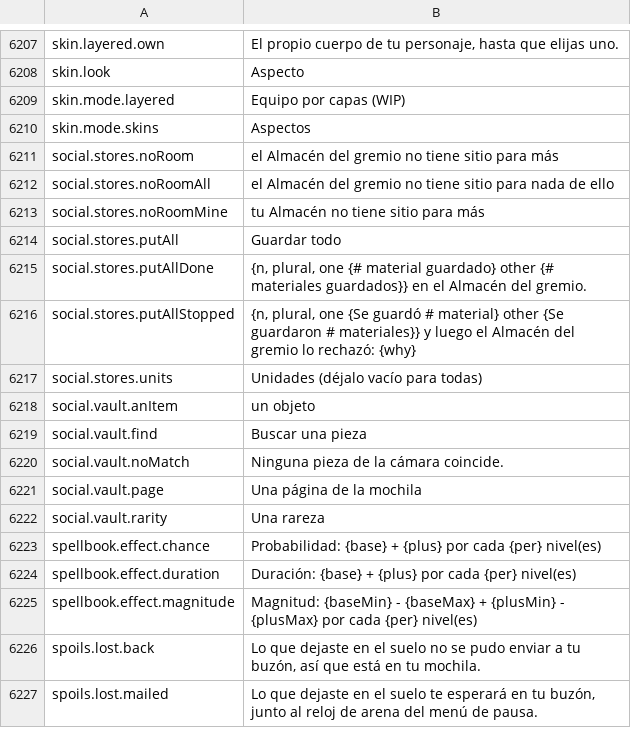
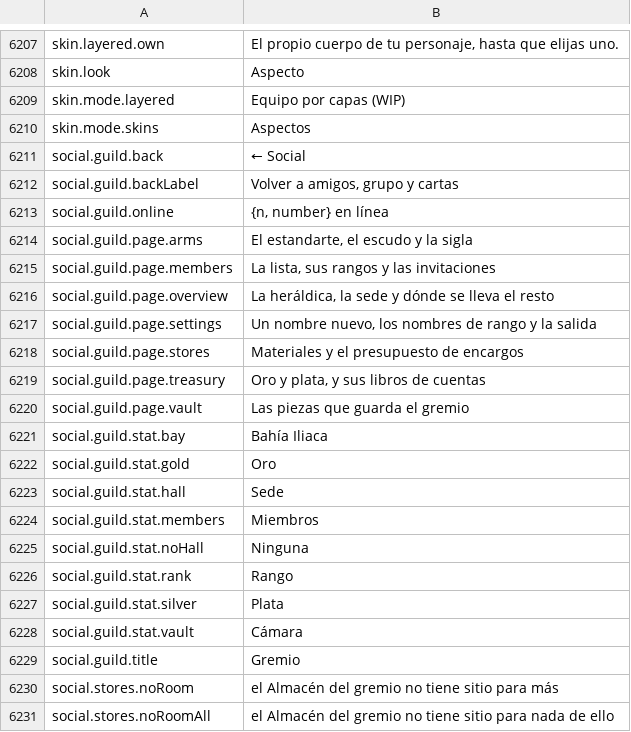
Before and after one commit to Hazerre/daggerfall-js-source, a CSV file: locales/es/Port_Strings.csv, drawn as a sheet; only a part is shown, gaps mark what is left out; the shorter side is filled out with more unchanged rows.

```diff
--- a/locales/es/Port_Strings.csv
+++ b/locales/es/Port_Strings.csv
@@ -6212,2 +6212,21 @@ skin.mode.layered,"Equipo por capas (WIP)"
 skin.mode.skins,"Aspectos"
+social.guild.back,"← Social"
+social.guild.backLabel,"Volver a amigos, grupo y cartas"
+social.guild.online,"{n, number} en línea"
+social.guild.page.arms,"El estandarte, el escudo y la sigla"
+social.guild.page.members,"La lista, sus rangos y las invitaciones"
+social.guild.page.overview,"La heráldica, la sede y dónde se lleva el resto"
+social.guild.page.settings,"Un nombre nuevo, los nombres de rango y la salida"
+social.guild.page.stores,"Materiales y el presupuesto de encargos"
+social.guild.page.treasury,"Oro y plata, y sus libros de cuentas"
+social.guild.page.vault,"Las piezas que guarda el gremio"
+social.guild.stat.bay,"Bahía Iliaca"
+social.guild.stat.gold,"Oro"
+social.guild.stat.hall,"Sede"
+social.guild.stat.members,"Miembros"
+social.guild.stat.noHall,"Ninguna"
+social.guild.stat.rank,"Rango"
+social.guild.stat.silver,"Plata"
+social.guild.stat.vault,"Cámara"
+social.guild.title,"Gremio"
 social.stores.noRoom,"el Almacén del gremio no tiene sitio para más"
```
Also changed, not shown: locales/bg/Port_Strings.csv, locales/fr/Port_Strings.csv, 31 other files.
